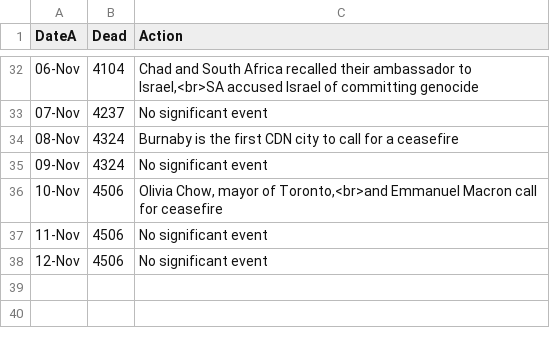
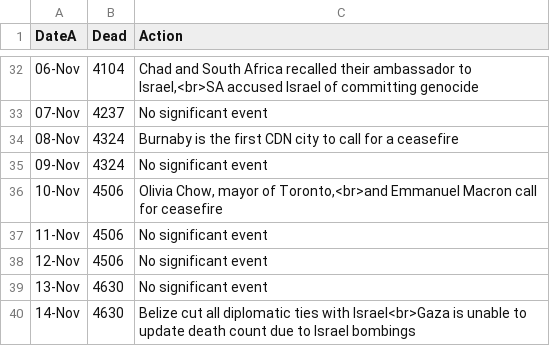
Before and after one commit to bazzzzil/bazzzzil.github.io, a CSV file: static/historical.csv, drawn as a sheet; only a part is shown, gaps mark what is left out; the diff names each change by its address in the sheet, - before the commit and + after, or states it on an @@ line.

```diff
--- a/static/historical.csv
+++ b/static/historical.csv
+row 39: 13-Nov | 4630 | No significant event
+row 40: 14-Nov | 4630 | Belize cut all diplomatic ties with Israel<br>Gaza is unable to update death count due to Israel bombings
```
Also changed, not shown: static/data.csv, static/sources.csv, 9 other files.
